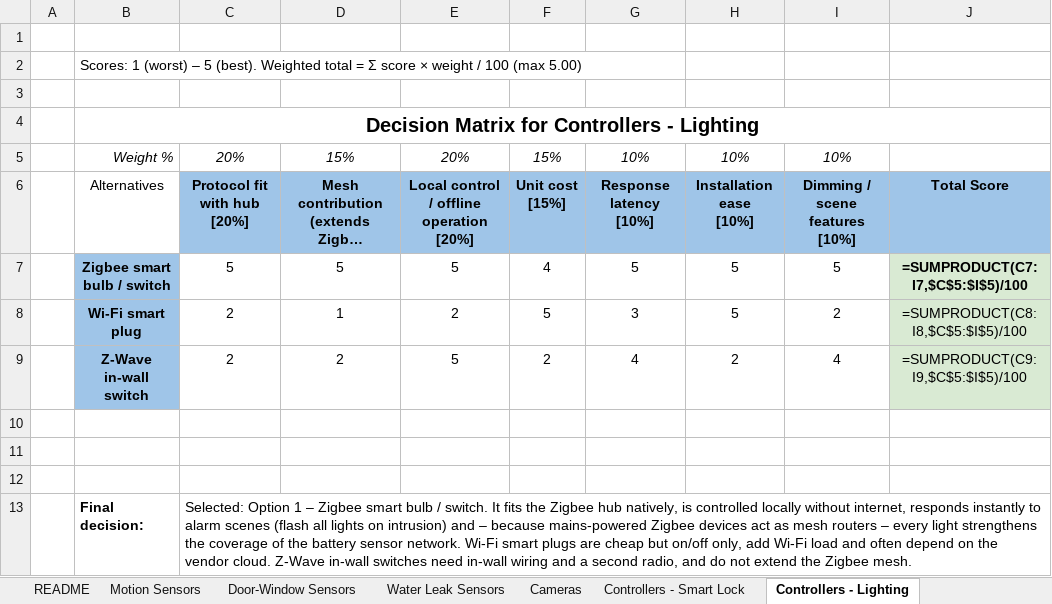
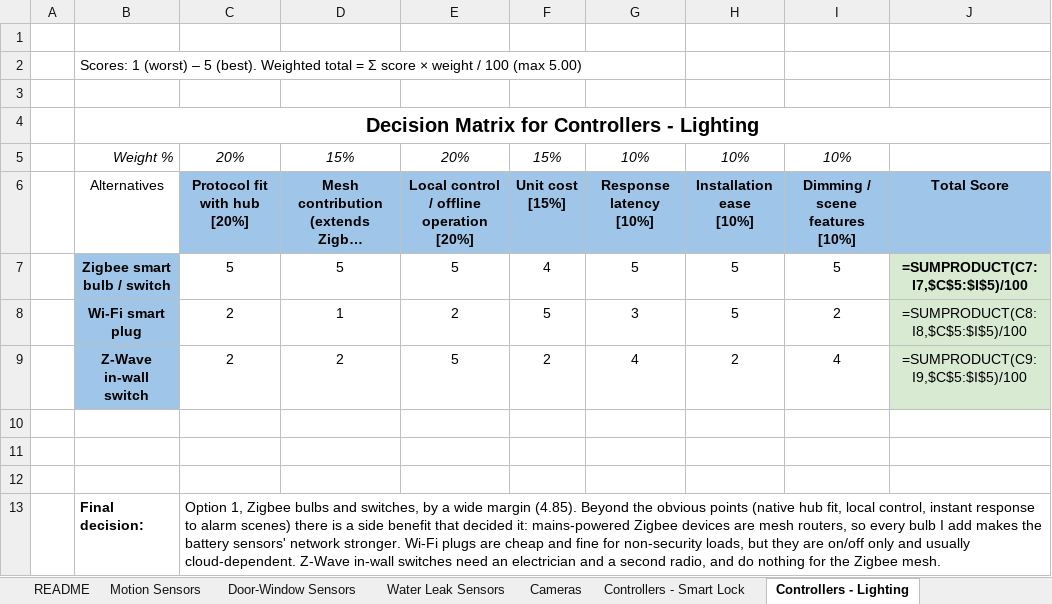
Before and after one commit to amerghazal7/cd13413-systems-engineering-project, an Excel workbook: 04-Decision-Matrix/SHSS_Decision_Matrices.xlsx, sheet Controllers - Lighting, drawn as a sheet; long unchanged cells end in …; values as stored, in another font and other column widths than the file's, no borders; formulas without a stored value are shown as written; the diff names each change by its address in the sheet, - before the commit and + after, or states it on an @@ line.

```diff
--- a/04-Decision-Matrix/SHSS_Decision_Matrices.xlsx (sheet Controllers - Lighting)
+++ b/04-Decision-Matrix/SHSS_Decision_Matrices.xlsx (sheet Controllers - Lighting)
-C13: Selected: Option 1 – Zigbee smart bulb / switch. It fits the Zigbee hub natively, is controlled locally without internet, responds instantly to alarm scenes (flash all lights on intrusion) and – because mains-powered Zigbee devices act as mesh routers – every light strengthens the coverage of the battery sensor network. Wi-Fi smart plugs are cheap but on/off only, add Wi-Fi load and often depend on the vendor cloud. Z-Wave in-wall switches need in-wall wiring and a second radio, and do not extend the Zigbee…
+C13: Option 1, Zigbee bulbs and switches, by a wide margin (4.85). Beyond the obvious points (native hub fit, local control, instant response to alarm scenes) there is a side benefit that decided it: mains-powered Zigbee devices are mesh routers, so every bulb I add makes the battery sensors' network stronger. Wi-Fi plugs are cheap and fine for non-security loads, but they are on/off only and usually cloud-dependent. Z-Wave in-wall switches need an electrician and a second radio, and do nothing for the Zigbee…
```
Also changed, not shown: sheet README, sheet Door-Window Sensors, sheet Water Leak Sensors, sheet Controllers - Siren, sheet Controllers - Smart Lock, sheet Motion Sensors, 2 more sheets, 05-Test-Cases/Testomat_export_Smart_Home_System_test_cases.xlsx, 05-Test-Cases/testomat_import_SHSS.xlsx, 13 other files.
